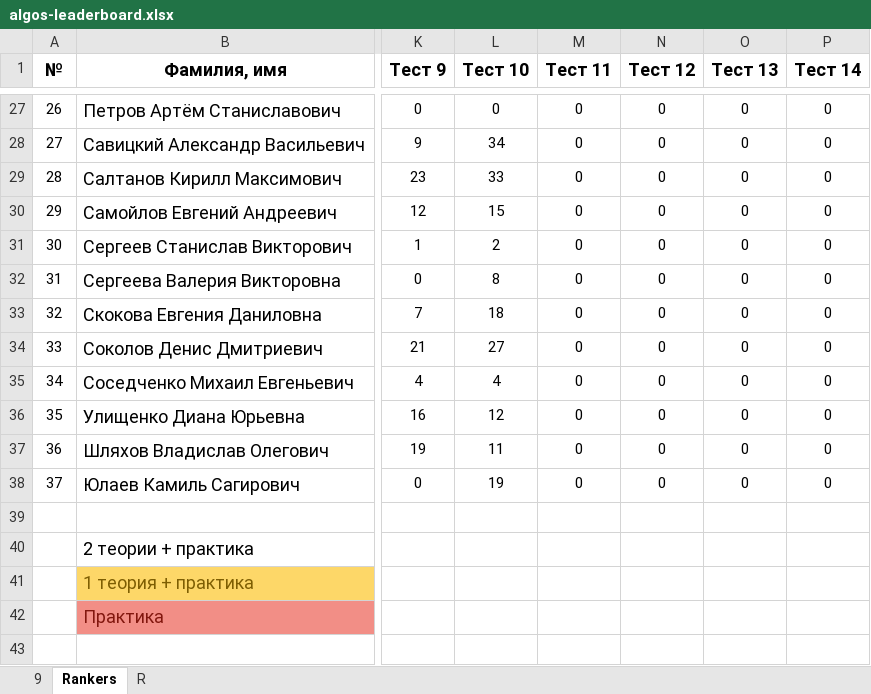
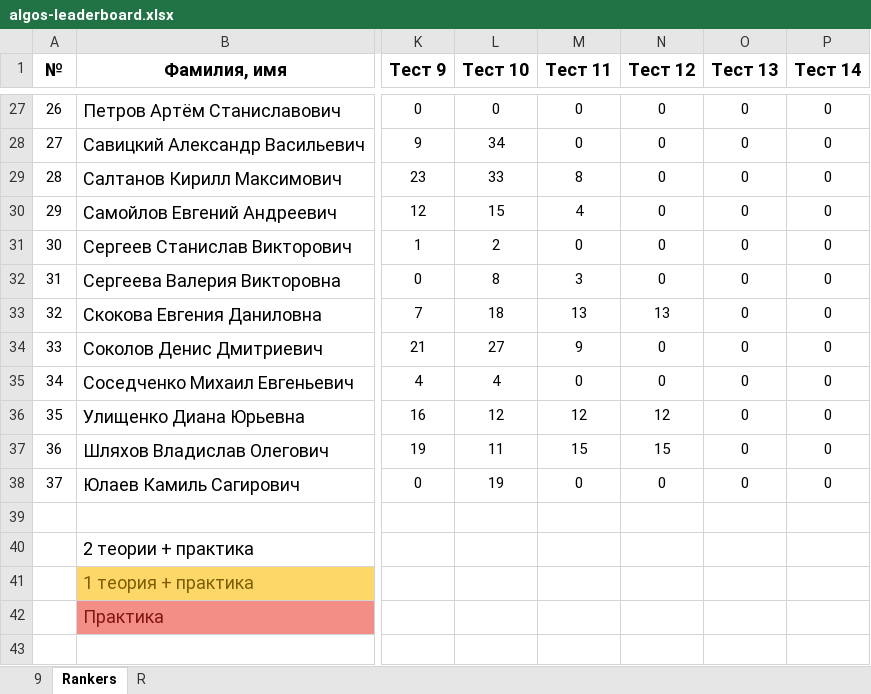
Before and after one commit to 22ISR/algos-index, an Excel workbook: algos-leaderboard.xlsx, sheet Rankers, drawn as a sheet; only a part is shown, gaps mark what is left out; values as stored, in another font and other column widths than the file's, no borders; the diff covers the shown part only; the diff names each change by its address in the sheet, - before the commit and + after, or states it on an @@ line.

```diff
--- a/algos-leaderboard.xlsx (sheet Rankers)
+++ b/algos-leaderboard.xlsx (sheet Rankers)
-M29 (Тест 11): 0
+M29 (Тест 11): 8
-M30 (Тест 11): 0
+M30 (Тест 11): 4
-M32 (Тест 11): 0
+M32 (Тест 11): 3
-M33 (Тест 11): 0
+M33 (Тест 11): 13
-N33 (Тест 12): 0
+N33 (Тест 12): 13
-M34 (Тест 11): 0
+M34 (Тест 11): 9
-M36 (Тест 11): 0
+M36 (Тест 11): 12
-N36 (Тест 12): 0
+N36 (Тест 12): 12
-M37 (Тест 11): 0
+M37 (Тест 11): 15
-N37 (Тест 12): 0
+N37 (Тест 12): 15
```
Also changed, not shown: 23 edited cells elsewhere in this sheet, sheet 9.
